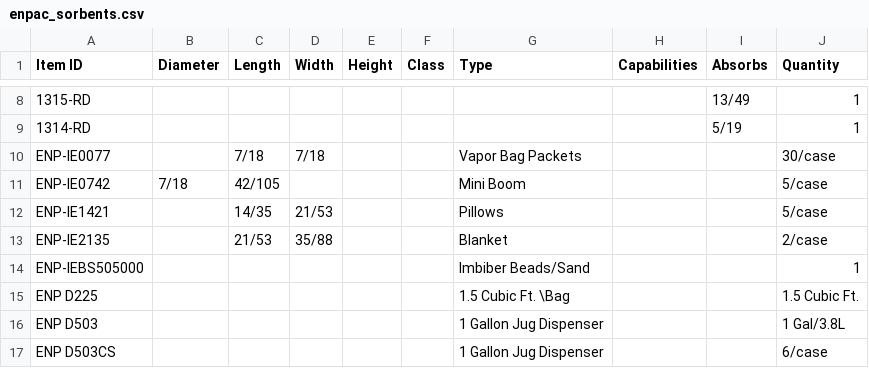
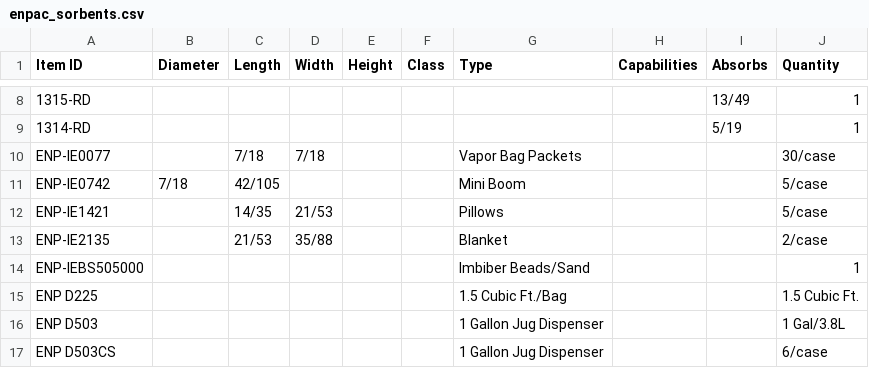
Before and after one commit to chaffeqa/ENPAC, a CSV file: db/csv_files/enpac_sorbents.csv, drawn as a sheet; only a part is shown, gaps mark what is left out.

```diff
--- a/db/csv_files/enpac_sorbents.csv
+++ b/db/csv_files/enpac_sorbents.csv
@@ -14,3 +14,3 @@ ENP-IE2135,,21/53,35/88,,,Blanket,,,2/case
 ENP-IEBS505000,,,,,,Imbiber Beads/Sand,,,1
-ENP D225,,,,,,1.5 Cubic Ft. \Bag,,,1.5 Cubic Ft.
+ENP D225,,,,,,1.5 Cubic Ft./Bag,,,1.5 Cubic Ft.
 ENP D503,,,,,,1 Gallon Jug Dispenser ,,,1 Gal/3.8L
```
Also changed, not shown: 14 other files.
